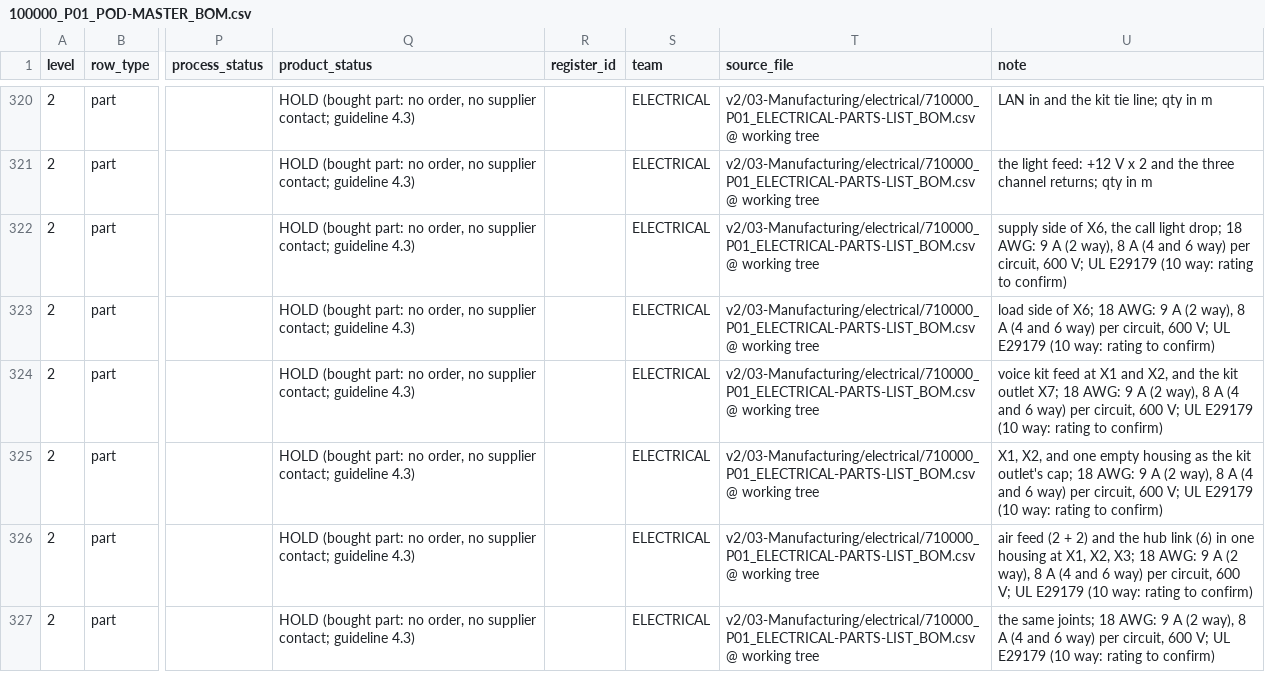
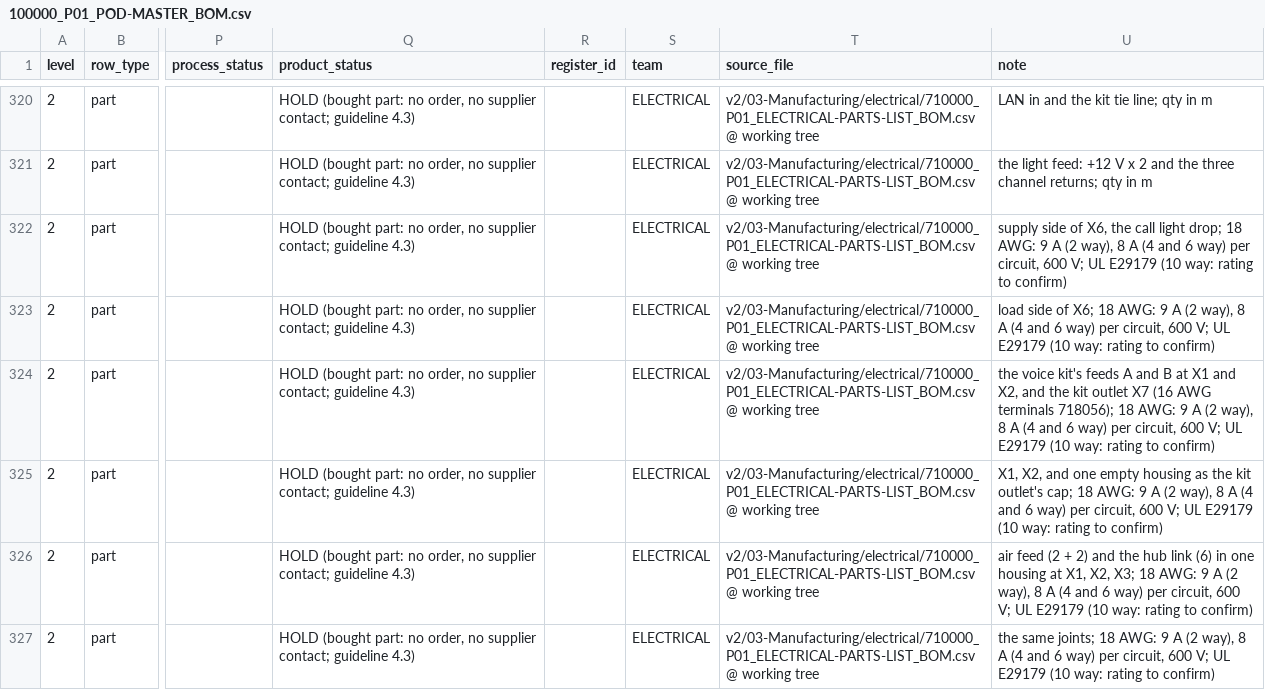
Before and after one commit to autonomous-ai/spaceship, a CSV file: v2/04-BOM/100000_P01_POD-MASTER_BOM.csv, drawn as a sheet; only a part is shown, gaps mark what is left out; the diff covers the shown part only; the diff names each change by its address in the sheet, - before the commit and + after, or states it on an @@ line.

```diff
--- a/v2/04-BOM/100000_P01_POD-MASTER_BOM.csv
+++ b/v2/04-BOM/100000_P01_POD-MASTER_BOM.csv
-U324 (note): voice kit feed at X1 and X2, and the kit outlet X7; 18 AWG:…
+U324 (note): the voice kit's feeds A and B at X1 and X2, and the kit outlet X7 (16 AWG terminals 718056); 18 AWG:…
```
Also changed, not shown: 3 added rows and 22 edited cells elsewhere in this file, v2/03-Manufacturing/electrical/710000_P01_ELECTRICAL-PARTS-LIST_BOM.csv, v2/04-BOM/100000_P01_POD-BOUGHT-PARTS_BOM.csv, 23 other files.
